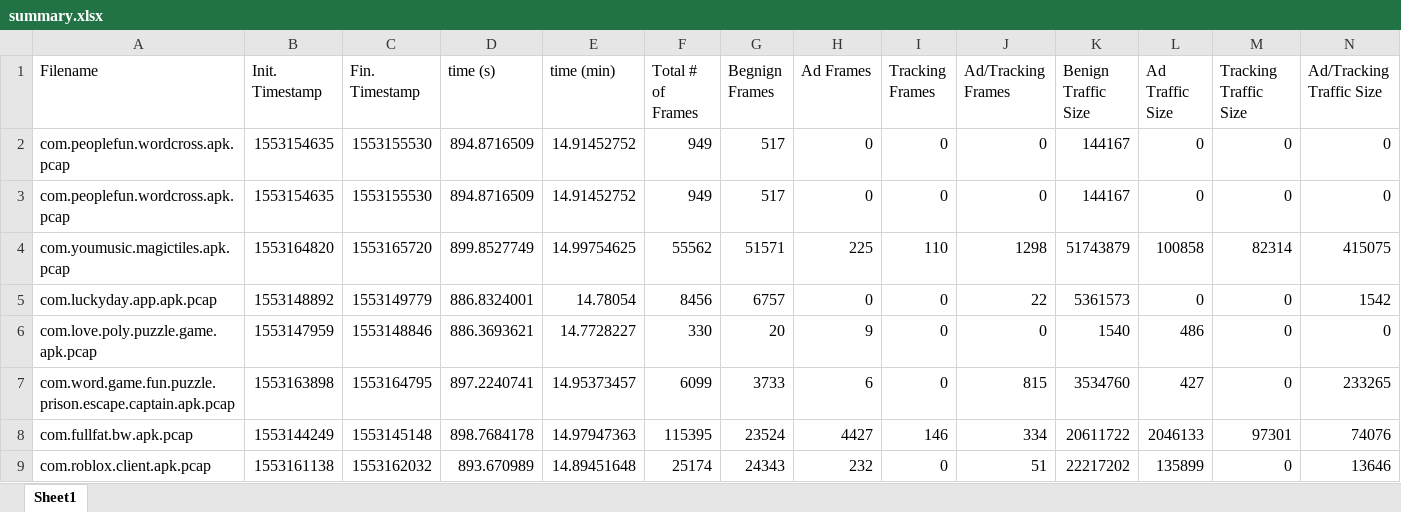
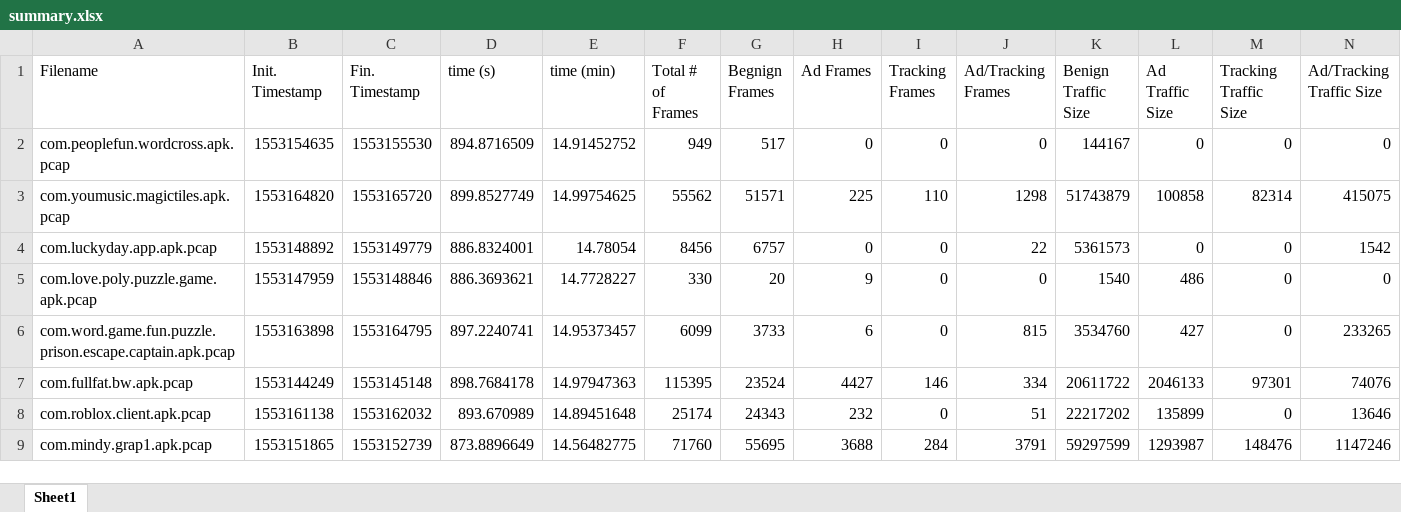
Before and after one commit to markgllin/android-np, an Excel workbook: results/Android9.0/Pandas Datasets/summary.xlsx, sheet Sheet1, drawn as a sheet; only a part is shown; the shorter side is filled out with more unchanged rows; values as stored, in another font and other column widths than the file's, no borders; rows hold the shown columns only; the diff names each change by its address in the sheet, - before the commit and + after, or states it on an @@ line.

```diff
--- a/results/Android9.0/Pandas Datasets/summary.xlsx (sheet Sheet1)
+++ b/results/Android9.0/Pandas Datasets/summary.xlsx (sheet Sheet1)
-row 3: com.peoplefun.wordcross.apk.pcap | 1553154635 | 1553155530 | 894.8716509 | 14.91452752 | 949 | 517 | 0 | 0 | 0 | 144167 | 0 | 0 | 0
```
Also changed, not shown: 2 other files.
